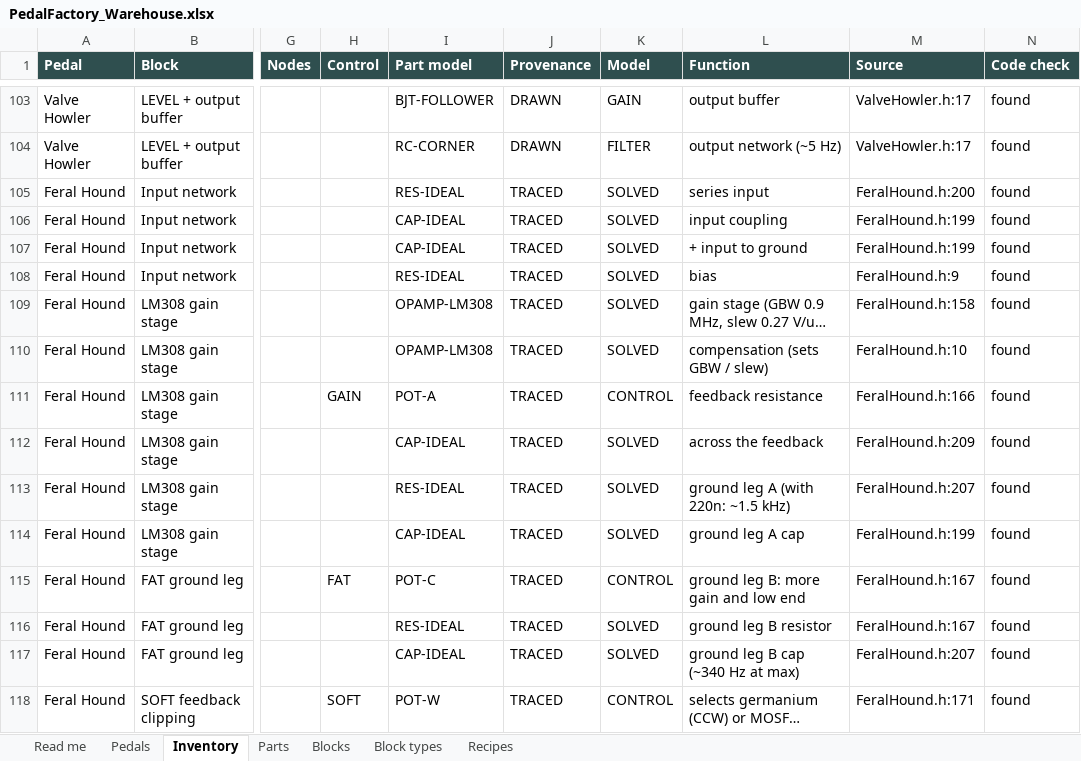
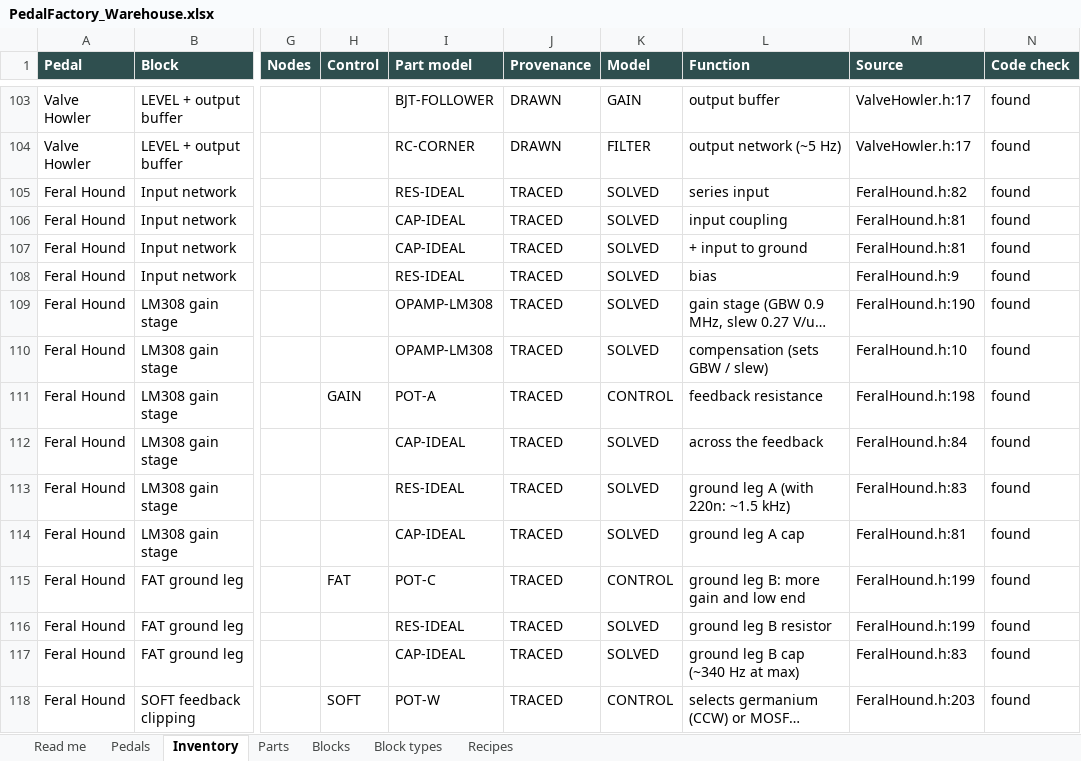
Before and after one commit to michaeltalavera72-rgb/pedalfactory, an Excel workbook: warehouse/PedalFactory_Warehouse.xlsx, sheet Inventory, drawn as a sheet; only a part is shown, gaps mark what is left out; long unchanged cells end in …; values as stored, in another font and other column widths than the file's, no borders; charts and pictures not drawn; the diff covers the shown part only; the diff names each change by its address in the sheet, - before the commit and + after, or states it on an @@ line.

```diff
--- a/warehouse/PedalFactory_Warehouse.xlsx (sheet Inventory)
+++ b/warehouse/PedalFactory_Warehouse.xlsx (sheet Inventory)
-M105 (Source): FeralHound.h:200
+M105 (Source): FeralHound.h:82
-M106:M107 (Source): FeralHound.h:199
+M106:M107 (Source): FeralHound.h:81
-M109 (Source): FeralHound.h:158
+M109 (Source): FeralHound.h:190
-M111 (Source): FeralHound.h:166
+M111 (Source): FeralHound.h:198
-M112 (Source): FeralHound.h:209
+M112 (Source): FeralHound.h:84
-M113 (Source): FeralHound.h:207
+M113 (Source): FeralHound.h:83
-M114 (Source): FeralHound.h:199
+M114 (Source): FeralHound.h:81
-M115:M116 (Source): FeralHound.h:167
+M115:M116 (Source): FeralHound.h:199
-M117 (Source): FeralHound.h:207
+M117 (Source): FeralHound.h:83
-M118 (Source): FeralHound.h:171
+M118 (Source): FeralHound.h:203
```
Also changed, not shown: 258 edited cells elsewhere in this sheet, 37 other files.
